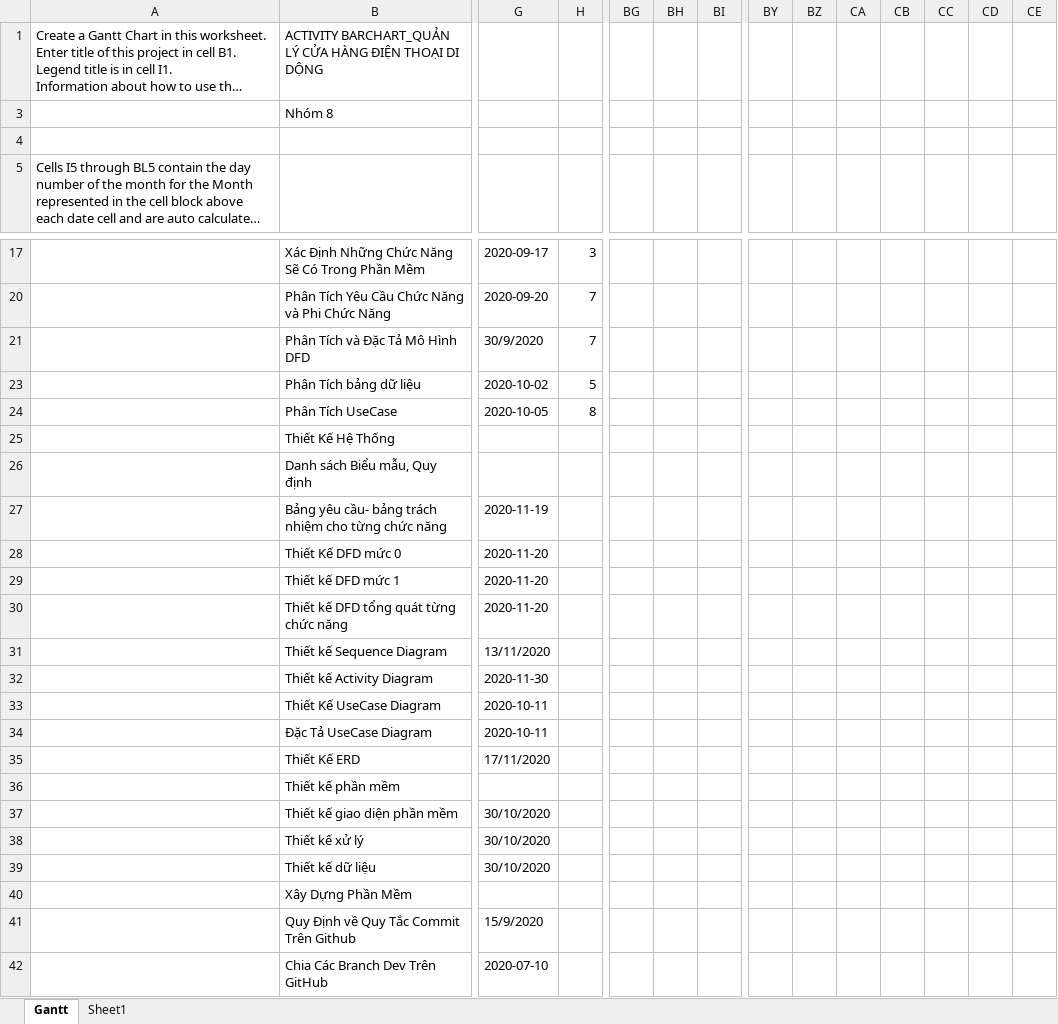
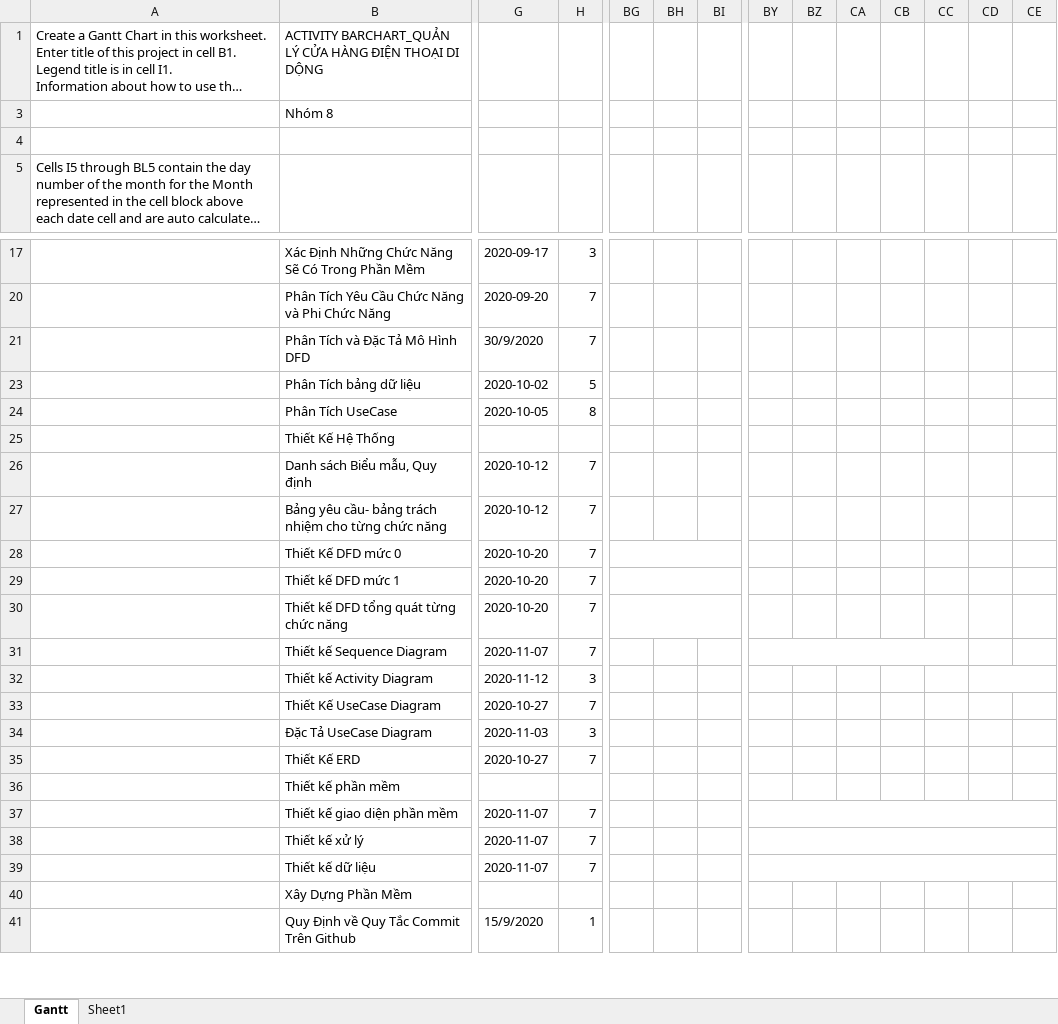
Before and after one commit to cong-nghe-pham-mem/QuanLyCuaHangDienThoai, an Excel workbook: activity_bar_chart (1).xlsx, sheet Gantt, drawn as a sheet; only a part is shown, gaps mark what is left out; long unchanged cells end in …; values as stored, in another font and other column widths than the file's, no cell formats; conditional formats and table styles not drawn; rows hold the shown columns only; the diff covers the shown part only; the diff names each change by its address in the sheet, - before the commit and + after, or states it on an @@ line.

Commit message:
Update activity_bar_chart (1).xlsx

```diff
--- a/activity_bar_chart (1).xlsx (sheet Gantt)
+++ b/activity_bar_chart (1).xlsx (sheet Gantt)
-G26: (empty)
+G26: 2020-10-12
-H26:H31: (empty)
+H26:H31: 7
-G27: 2020-11-19
+G27: 2020-10-12
-G28:G30: 2020-11-20
+G28:G30: 2020-10-20
+BG28:BM28 merged
+BG29:BM29 merged
+BG30:BM30 merged
-G31: 13/11/2020
+G31: 2020-11-07
+BY31:CC31 merged
-G32: 2020-11-30
+G32: 2020-11-12
-H32: (empty)
+H32: 3
+CD32:CH32 merged
-G33: 2020-10-11
+G33: 2020-10-27
-H33: (empty)
+H33: 7
-G34: 2020-10-11
+G34: 2020-11-03
-H34: (empty)
+H34: 3
-G35: 17/11/2020
+G35: 2020-10-27
-H35: (empty)
+H35: 7
-G37:G39: 30/10/2020
+G37:G39: 2020-11-07
-H37:H39: (empty)
+H37:H39: 7
+BY37:CE37 merged
+BY38:CE38 merged
+BY39:CE39 merged
-H41: (empty)
+H41: 1
-row 42:  | Chia Các Branch Dev Trên GitHub | 2020-07-10
```
Also changed, not shown: 50 edited cells and merged cells elsewhere in this sheet, cell formats, formulas that keep their value, hidden cells.
